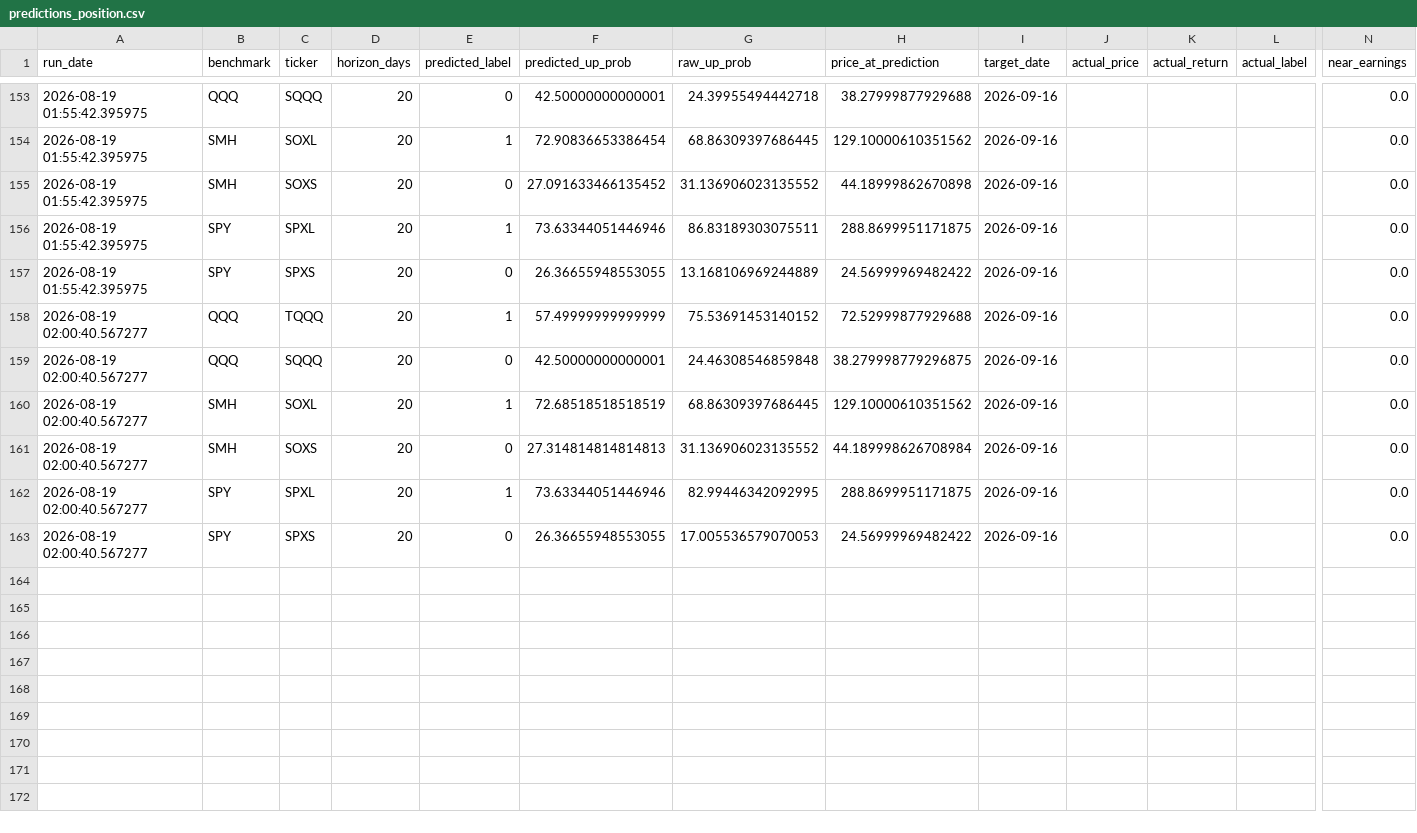
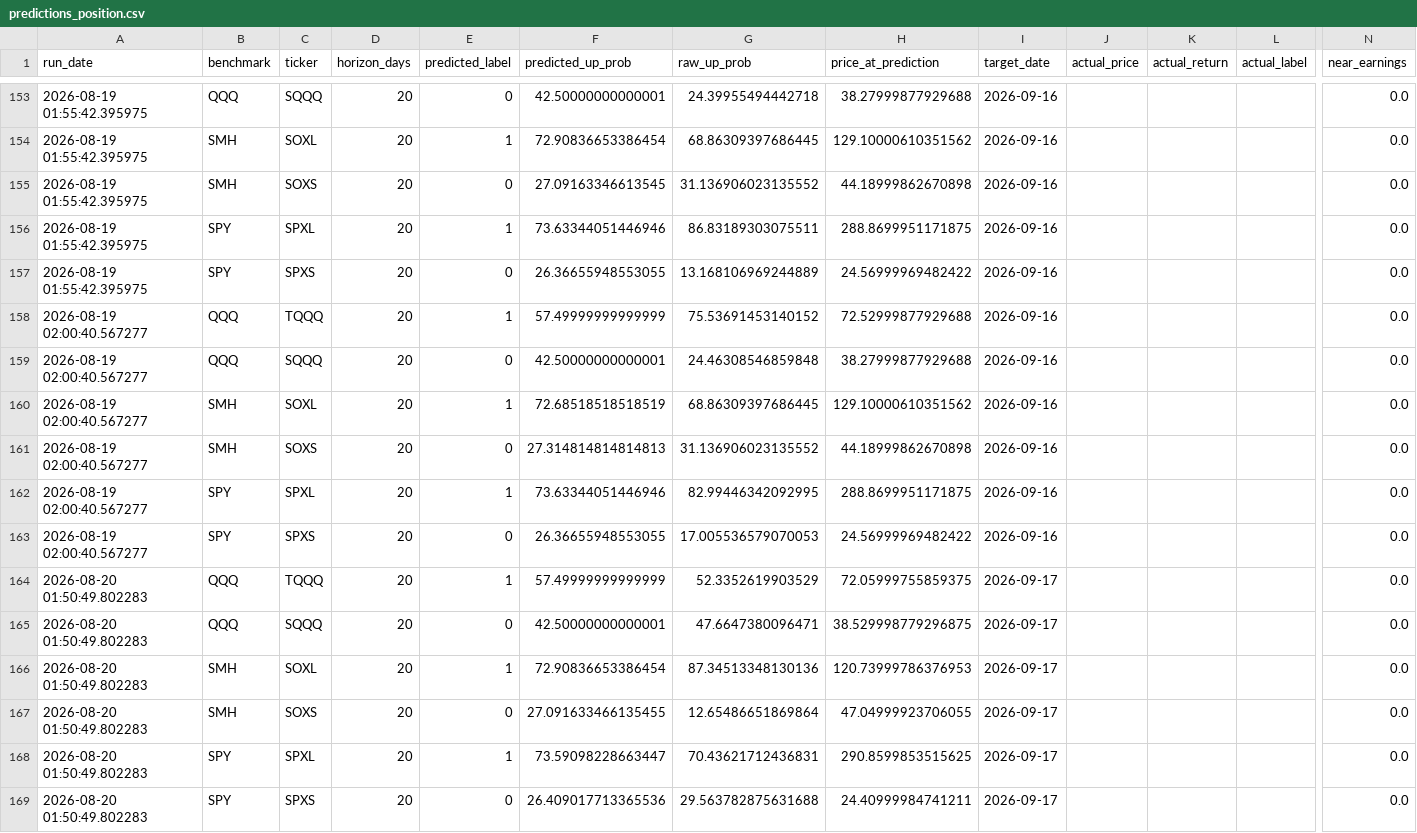
Before and after one commit to Battery2X/battery-predictor, a CSV file: logs/predictions_position.csv, drawn as a sheet; only a part is shown, gaps mark what is left out; rows hold the shown columns only; the diff names each change by its address in the sheet, - before the commit and + after, or states it on an @@ line.

```diff
--- a/logs/predictions_position.csv
+++ b/logs/predictions_position.csv
-F155 (predicted_up_prob): 27.091633466135452
+F155 (predicted_up_prob): 27.09163346613545
-H159 (price_at_prediction): 38.279998779296875
+H159 (price_at_prediction): 38.27999877929688
-H161 (price_at_prediction): 44.189998626708984
+H161 (price_at_prediction): 44.18999862670898
+row 164: 2026-08-20 01:50:49.802283 | QQQ | TQQQ | 20 | 1 | 57.49999999999999 | 52.3352619903529 | 72.05999755859375 | 2026-09-17 |  |  |  | 0.0
+row 165: 2026-08-20 01:50:49.802283 | QQQ | SQQQ | 20 | 0 | 42.50000000000001 | 47.6647380096471 | 38.529998779296875 | 2026-09-17 |  |  |  | 0.0
+row 166: 2026-08-20 01:50:49.802283 | SMH | SOXL | 20 | 1 | 72.90836653386454 | 87.34513348130136 | 120.73999786376953 | 2026-09-17 |  |  |  | 0.0
+row 167: 2026-08-20 01:50:49.802283 | SMH | SOXS | 20 | 0 | 27.091633466135455 | 12.65486651869864 | 47.04999923706055 | 2026-09-17 |  |  |  | 0.0
+row 168: 2026-08-20 01:50:49.802283 | SPY | SPXL | 20 | 1 | 73.59098228663447 | 70.43621712436831 | 290.8599853515625 | 2026-09-17 |  |  |  | 0.0
+row 169: 2026-08-20 01:50:49.802283 | SPY | SPXS | 20 | 0 | 26.409017713365536 | 29.563782875631688 | 24.40999984741211 | 2026-09-17 |  |  |  | 0.0
```
Also changed, not shown: logs/predictions_scalp.csv, logs/predictions_stock_position.csv, 3 other files.
